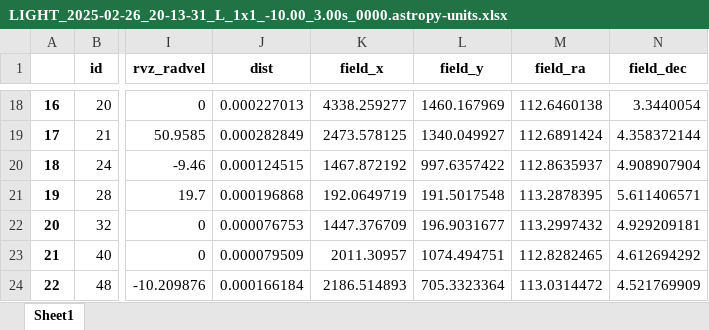
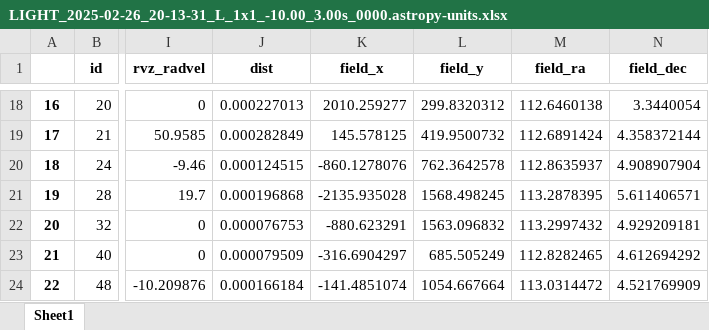
Before and after one commit to CaptWhite/astro, an Excel workbook: backend/auxiliar/LIGHT_2025-02-26_20-13-31_L_1x1_-10.00_3.00s_0000.astropy-units.xlsx, sheet Sheet1, drawn as a sheet; only a part is shown, gaps mark what is left out; values as stored, in another font and other column widths than the file's, no borders; the diff covers the shown part only; the diff names each change by its address in the sheet, - before the commit and + after, or states it on an @@ line.

```diff
--- a/backend/auxiliar/LIGHT_2025-02-26_20-13-31_L_1x1_-10.00_3.00s_0000.astropy-units.xlsx (sheet Sheet1)
+++ b/backend/auxiliar/LIGHT_2025-02-26_20-13-31_L_1x1_-10.00_3.00s_0000.astropy-units.xlsx (sheet Sheet1)
-K18 (field_x): 4338.259277
+K18 (field_x): 2010.259277
-L18 (field_y): 1460.167969
+L18 (field_y): 299.8320312
-K19 (field_x): 2473.578125
+K19 (field_x): 145.578125
-L19 (field_y): 1340.049927
+L19 (field_y): 419.9500732
-K20 (field_x): 1467.872192
+K20 (field_x): -860.1278076
-L20 (field_y): 997.6357422
+L20 (field_y): 762.3642578
-K21 (field_x): 192.0649719
+K21 (field_x): -2135.935028
-L21 (field_y): 191.5017548
+L21 (field_y): 1568.498245
-K22 (field_x): 1447.376709
+K22 (field_x): -880.623291
-L22 (field_y): 196.9031677
+L22 (field_y): 1563.096832
-K23 (field_x): 2011.30957
+K23 (field_x): -316.6904297
-L23 (field_y): 1074.494751
+L23 (field_y): 685.505249
-K24 (field_x): 2186.514893
+K24 (field_x): -141.4851074
-L24 (field_y): 705.3323364
+L24 (field_y): 1054.667664
```
Also changed, not shown: 32 edited cells elsewhere in this sheet, backend/auxiliar/LIGHT_2025-02-26_20-09-08_R_1x1_-10.00_3.00s_0011.astropy-units.xlsx, backend/auxiliar/LIGHT_2025-02-26_20-09-08_R_1x1_-10.00_3.00s_0011.calculs.xlsx, 13 other files.
